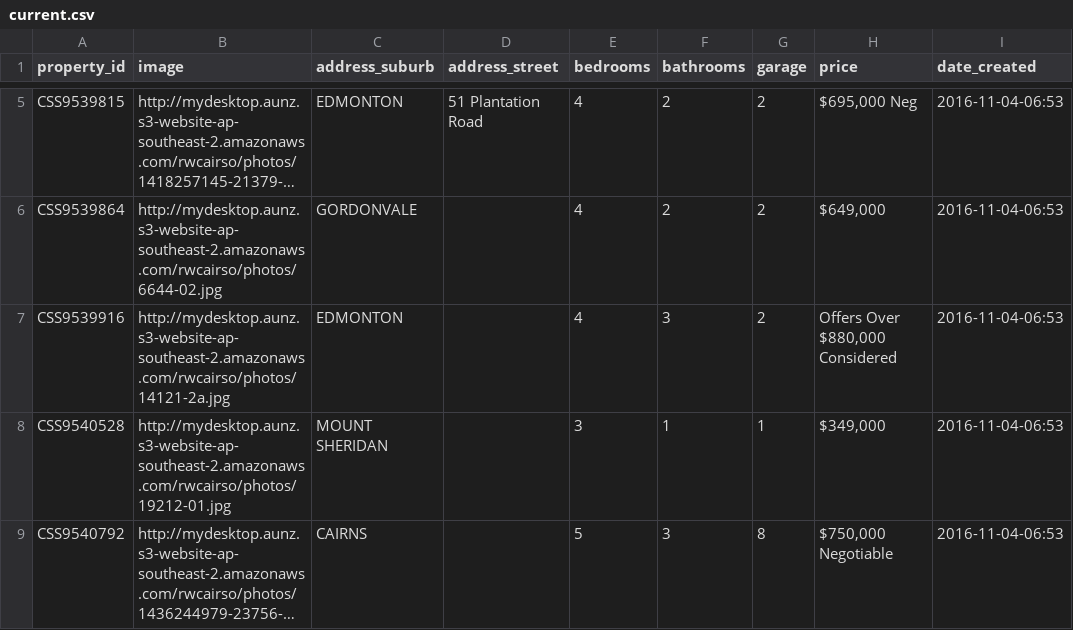
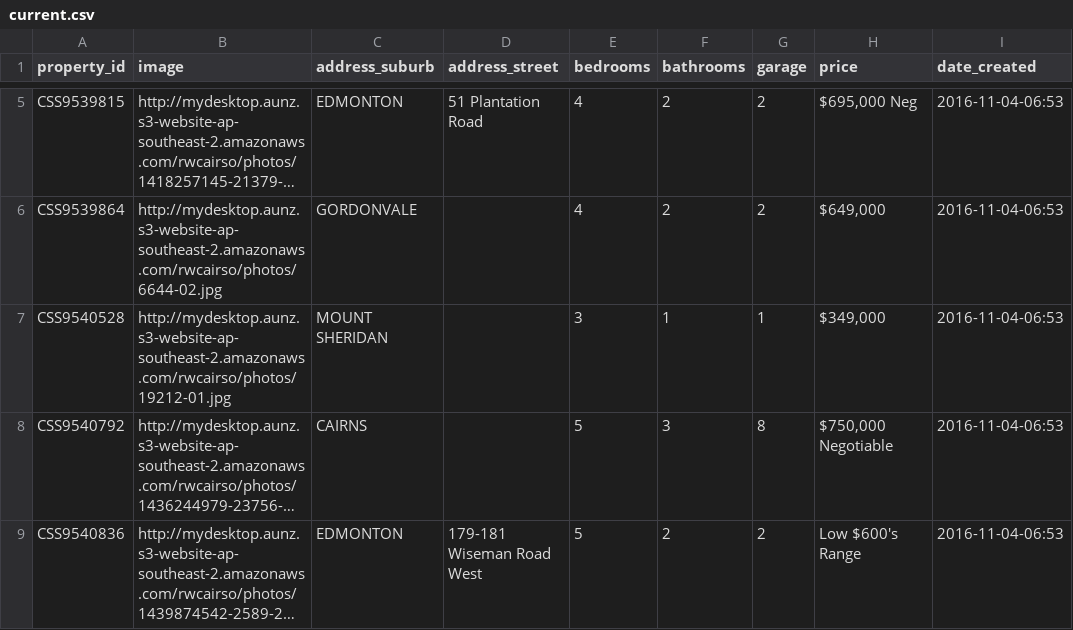
Before and after one commit to callumflack/therese-plath-realestate, a CSV file: _data/current.csv, drawn as a sheet; only a part is shown, gaps mark what is left out; the shorter side is filled out with more unchanged rows; long unchanged cells end in …; the diff names each change by its address in the sheet, - before the commit and + after, or states it on an @@ line.

```diff
--- a/_data/current.csv
+++ b/_data/current.csv
-row 7: CSS9539916 | http://mydesktop.aunz.s3-website-ap-southeast-2.amazonaws.com/rwcairso/photos/14121-2a.jpg | EDMONTON |  | 4 | 3 | 2 | Offers Over $880,000 Considered | 2016-11-04-06:53
```
Also changed, not shown: 1 other file.
